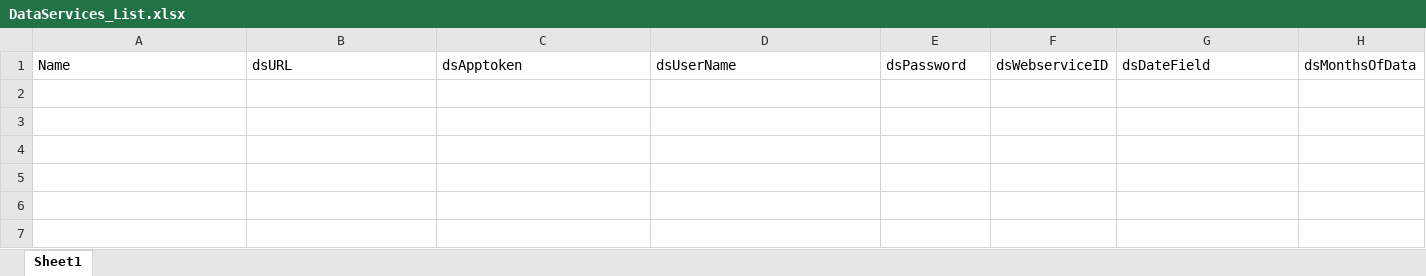
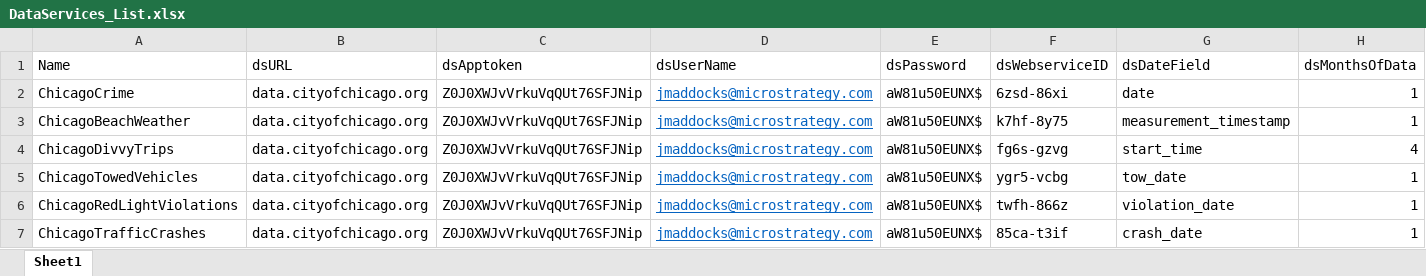
Before and after one commit to jmaddocks-microstrategy/dataservices, an Excel workbook: dataservices/DataServices_List.xlsx, sheet Sheet1, drawn as a sheet; only a part is shown; values as stored, in another font and other column widths than the file's, no borders; rows hold the shown columns only; the diff names each change by its address in the sheet, - before the commit and + after, or states it on an @@ line.

```diff
--- a/dataservices/DataServices_List.xlsx (sheet Sheet1)
+++ b/dataservices/DataServices_List.xlsx (sheet Sheet1)
+row 2: ChicagoCrime | data.cityofchicago.org | Z0J0XWJvVrkuVqQUt76SFJNip | jmaddocks@microstrategy.com | aW81u50EUNX$ | 6zsd-86xi | date | 1
+row 3: ChicagoBeachWeather | data.cityofchicago.org | Z0J0XWJvVrkuVqQUt76SFJNip | jmaddocks@microstrategy.com | aW81u50EUNX$ | k7hf-8y75 | measurement_timestamp | 1
+row 4: ChicagoDivvyTrips | data.cityofchicago.org | Z0J0XWJvVrkuVqQUt76SFJNip | jmaddocks@microstrategy.com | aW81u50EUNX$ | fg6s-gzvg | start_time | 4
+row 5: ChicagoTowedVehicles | data.cityofchicago.org | Z0J0XWJvVrkuVqQUt76SFJNip | jmaddocks@microstrategy.com | aW81u50EUNX$ | ygr5-vcbg | tow_date | 1
+row 6: ChicagoRedLightViolations | data.cityofchicago.org | Z0J0XWJvVrkuVqQUt76SFJNip | jmaddocks@microstrategy.com | aW81u50EUNX$ | twfh-866z | violation_date | 1
+row 7: ChicagoTrafficCrashes | data.cityofchicago.org | Z0J0XWJvVrkuVqQUt76SFJNip | jmaddocks@microstrategy.com | aW81u50EUNX$ | 85ca-t3if | crash_date | 1
```
Also changed, not shown: 9 other files.
